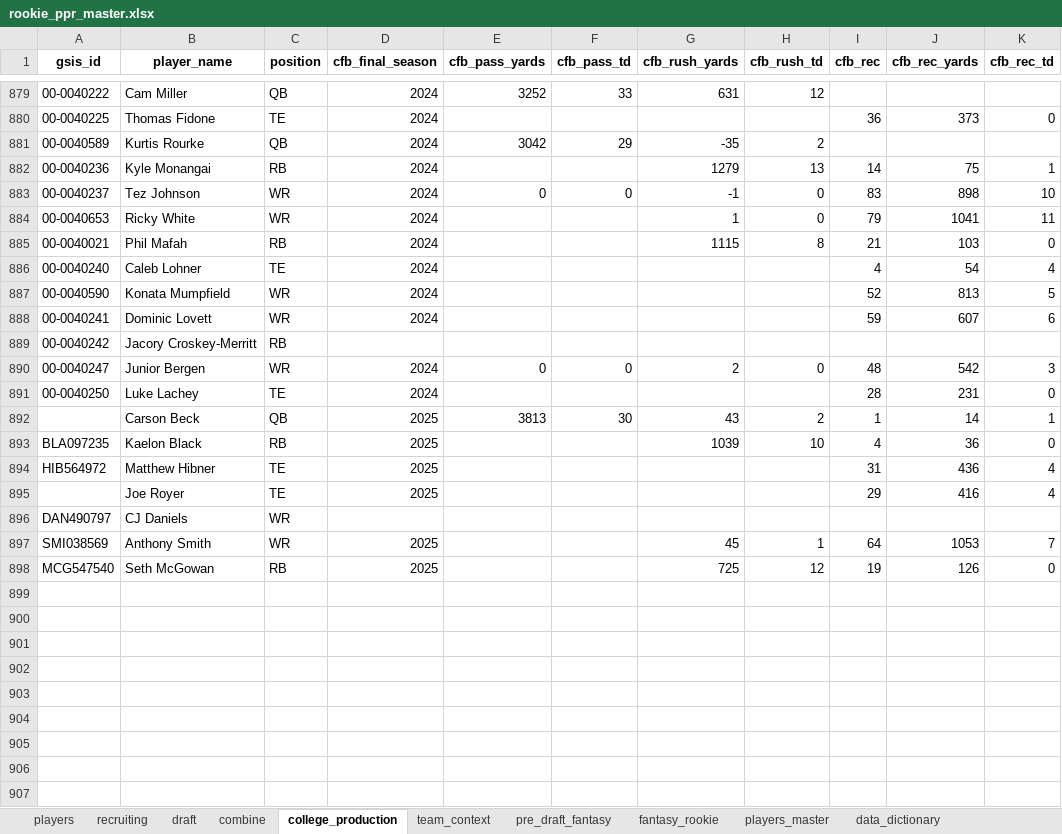
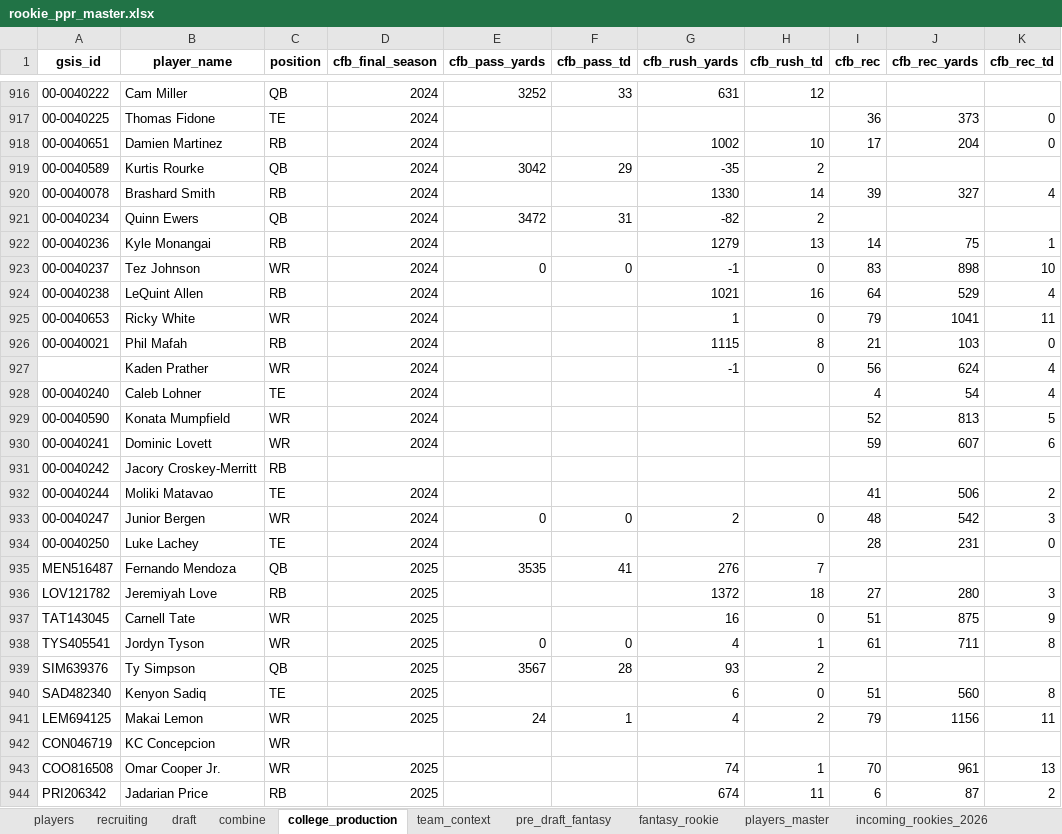
Before and after one commit to HenryKast/Capstone_Project, an Excel workbook: data/output/rookie_ppr_master.xlsx, sheet college_production, drawn as a sheet; only a part is shown, gaps mark what is left out; the shorter side is filled out with more unchanged rows; values as stored, in another font and other column widths than the file's, no borders; the diff covers the shown part only; the diff names each change by its address in the sheet, - before the commit and + after, or states it on an @@ line.

Commit message:
Correlation between datasets and Rookie PPR. ML Scoring. UI Popup. Extended datasets

```diff
--- a/data/output/rookie_ppr_master.xlsx (sheet college_production)
+++ b/data/output/rookie_ppr_master.xlsx (sheet college_production)
+sheet tab: incoming_rookies_2026
+row 918: 00-0040651 | Damien Martinez | RB | 2024 |  |  | 1002 | 10 | 17 | 204 | 0
+row 920: 00-0040078 | Brashard Smith | RB | 2024 |  |  | 1330 | 14 | 39 | 327 | 4
+row 921: 00-0040234 | Quinn Ewers | QB | 2024 | 3472 | 31 | -82 | 2
+row 924: 00-0040238 | LeQuint Allen | RB | 2024 |  |  | 1021 | 16 | 64 | 529 | 4
+row 927:  | Kaden Prather | WR | 2024 |  |  | -1 | 0 | 56 | 624 | 4
+row 932: 00-0040244 | Moliki Matavao | TE | 2024 |  |  |  |  | 41 | 506 | 2
+row 935: MEN516487 | Fernando Mendoza | QB | 2025 | 3535 | 41 | 276 | 7
+row 936: LOV121782 | Jeremiyah Love | RB | 2025 |  |  | 1372 | 18 | 27 | 280 | 3
+row 937: TAT143045 | Carnell Tate | WR | 2025 |  |  | 16 | 0 | 51 | 875 | 9
+row 938: TYS405541 | Jordyn Tyson | WR | 2025 | 0 | 0 | 4 | 1 | 61 | 711 | 8
+row 939: SIM639376 | Ty Simpson | QB | 2025 | 3567 | 28 | 93 | 2
+row 940: SAD482340 | Kenyon Sadiq | TE | 2025 |  |  | 6 | 0 | 51 | 560 | 8
+row 941: LEM694125 | Makai Lemon | WR | 2025 | 24 | 1 | 4 | 2 | 79 | 1156 | 11
+row 942: CON046719 | KC Concepcion | WR
+row 943: COO816508 | Omar Cooper Jr. | WR | 2025 |  |  | 74 | 1 | 70 | 961 | 13
+row 944: PRI206342 | Jadarian Price | RB | 2025 |  |  | 674 | 11 | 6 | 87 | 2
```
Also changed, not shown: 88 added rows elsewhere in this sheet, sheet players_master, sheet players, sheet recruiting, sheet draft, sheet pre_draft_fantasy, sheet team_context, 3 more sheets, other sheet tabs, 44 other files.
